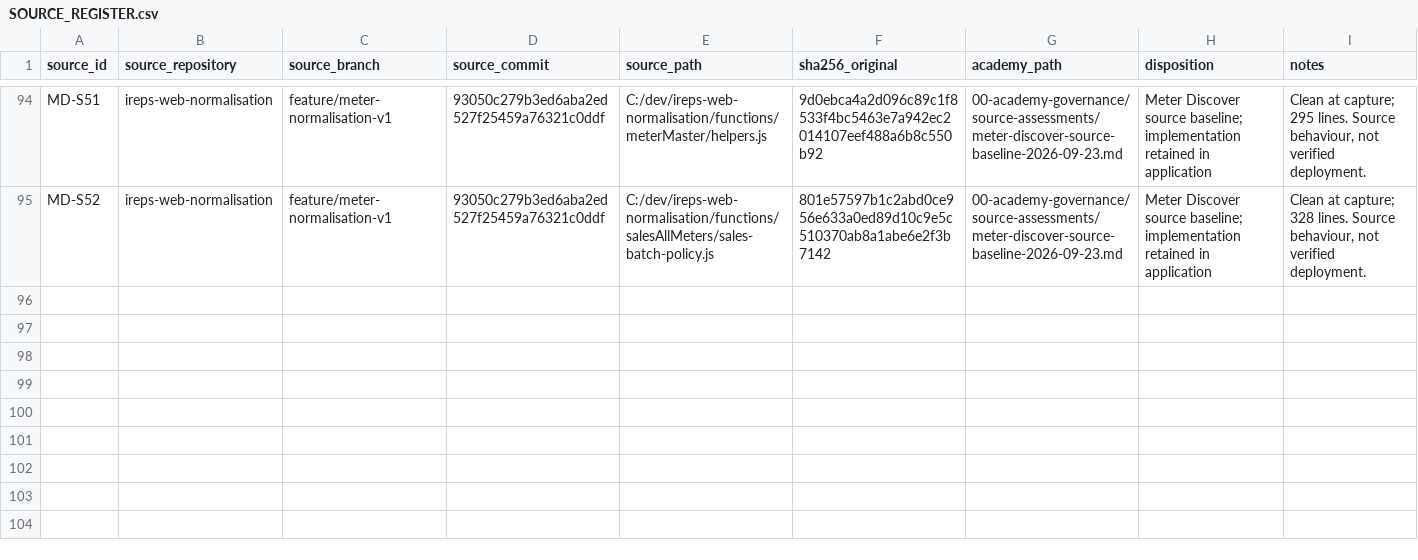
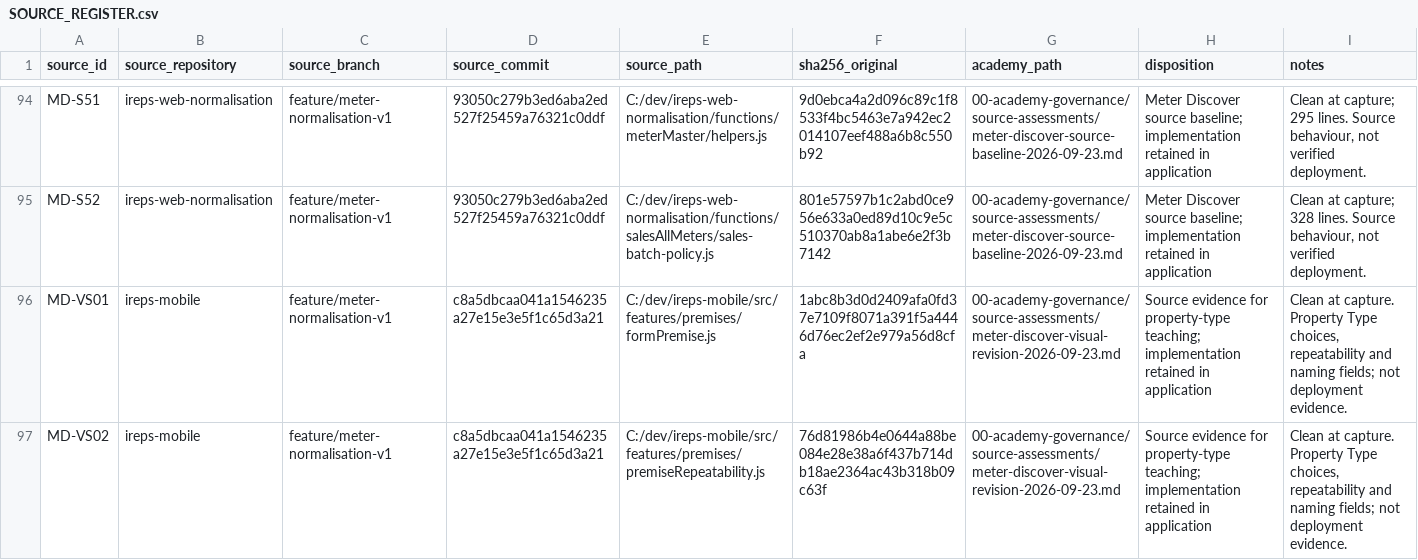
Before and after one commit to fikilek/ireps-academy, a CSV file: 00-academy-governance/SOURCE_REGISTER.csv, drawn as a sheet; only a part is shown, gaps mark what is left out.

```diff
--- a/00-academy-governance/SOURCE_REGISTER.csv
+++ b/00-academy-governance/SOURCE_REGISTER.csv
@@ -95 +95,3 @@ MD-S51,ireps-web-normalisation,feature/meter-normalisation-v1,93050c279b3ed6aba2
 MD-S52,ireps-web-normalisation,feature/meter-normalisation-v1,93050c279b3ed6aba2ed527f25459a76321c0ddf,C:/dev/ireps-web-normalisation/functions/salesAllMeters/sales-batch-policy.js,801e57597b1c2abd0ce956e633a0ed89d10c9e5c510370ab8a1abe6e2f3b7142,00-academy-governance/source-assessments/meter-discover-source-baseline-2026-09-23.md,Meter Discover source baseline; implementation retained in application,"Clean at capture; 328 lines. Source behaviour, not verified deployment."
+MD-VS01,ireps-mobile,feature/meter-normalisation-v1,c8a5dbcaa041a1546235a27e15e3e5f1c65d3a21,C:/dev/ireps-mobile/src/features/premises/formPremise.js,1abc8b3d0d2409afa0fd37e7109f8071a391f5a4446d76ec2ef2e979a56d8cfa,00-academy-governance/source-assessments/meter-discover-visual-revision-2026-09-23.md,Source evidence for property-type teaching; implementation retained in application,"Clean at capture. Property Type choices, repeatability and naming fields; not deployment evidence."
+MD-VS02,ireps-mobile,feature/meter-normalisation-v1,c8a5dbcaa041a1546235a27e15e3e5f1c65d3a21,C:/dev/ireps-mobile/src/features/premises/premiseRepeatability.js,76d81986b4e0644a88be084e28e38a6f437b714db18ae2364ac43b318b09c63f,00-academy-governance/source-assessments/meter-discover-visual-revision-2026-09-23.md,Source evidence for property-type teaching; implementation retained in application,"Clean at capture. Property Type choices, repeatability and naming fields; not deployment evidence."
```
Also changed, not shown: 00-academy-governance/CONTENT_REGISTER.csv, 01-body-of-knowledge/meter-discover-field-catalogue.csv, 24 other files.
